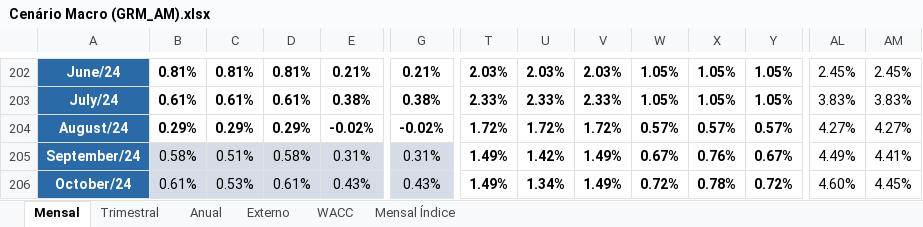
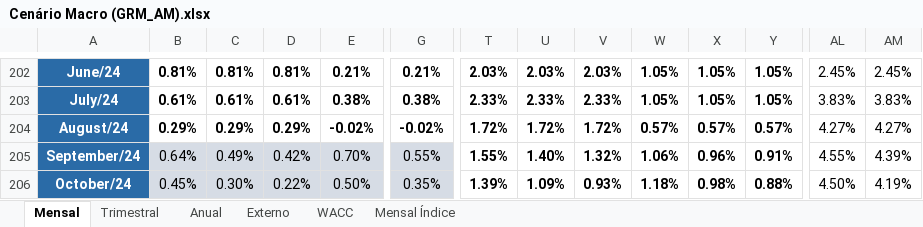
Before and after one commit to mateusouto/grmam_st_cenario, an Excel workbook: Cenário Macro (GRM_AM).xlsx, sheet Mensal, drawn as a sheet; only a part is shown, gaps mark what is left out; values as stored, in another font and other column widths than the file's, no borders; conditional formats not drawn; the diff covers the shown part only; the diff names each change by its address in the sheet, - before the commit and + after, or states it on an @@ line.

Commit message:
Add files via upload

```diff
--- a/Cenário Macro (GRM_AM).xlsx (sheet Mensal)
+++ b/Cenário Macro (GRM_AM).xlsx (sheet Mensal)
-B205: 0.58%
+B205: 0.64%
-C205: 0.51%
+C205: 0.49%
-D205: 0.58%
+D205: 0.42%
-E205: 0.31%
+E205: 0.70%
-G205: 0.31%
+G205: 0.55%
-T205: 1.49%
+T205: 1.55%
-U205: 1.42%
+U205: 1.40%
-V205: 1.49%
+V205: 1.32%
-W205: 0.67%
+W205: 1.06%
-X205: 0.76%
+X205: 0.96%
-Y205: 0.67%
+Y205: 0.91%
-AL205: 4.49%
+AL205: 4.55%
-AM205: 4.41%
+AM205: 4.39%
-B206: 0.61%
+B206: 0.45%
-C206: 0.53%
+C206: 0.30%
-D206: 0.61%
+D206: 0.22%
-E206: 0.43%
+E206: 0.50%
-G206: 0.43%
+G206: 0.35%
-T206: 1.49%
+T206: 1.39%
-U206: 1.34%
+U206: 1.09%
-V206: 1.49%
+V206: 0.93%
-W206: 0.72%
+W206: 1.18%
-X206: 0.78%
+X206: 0.98%
-Y206: 0.72%
+Y206: 0.88%
-AL206: 4.60%
+AL206: 4.50%
-AM206: 4.45%
+AM206: 4.19%
```
Also changed, not shown: 297 edited cells elsewhere in this sheet, sheet Mensal Índice, sheet Trimestral, sheet Anual, sheet WACC.
